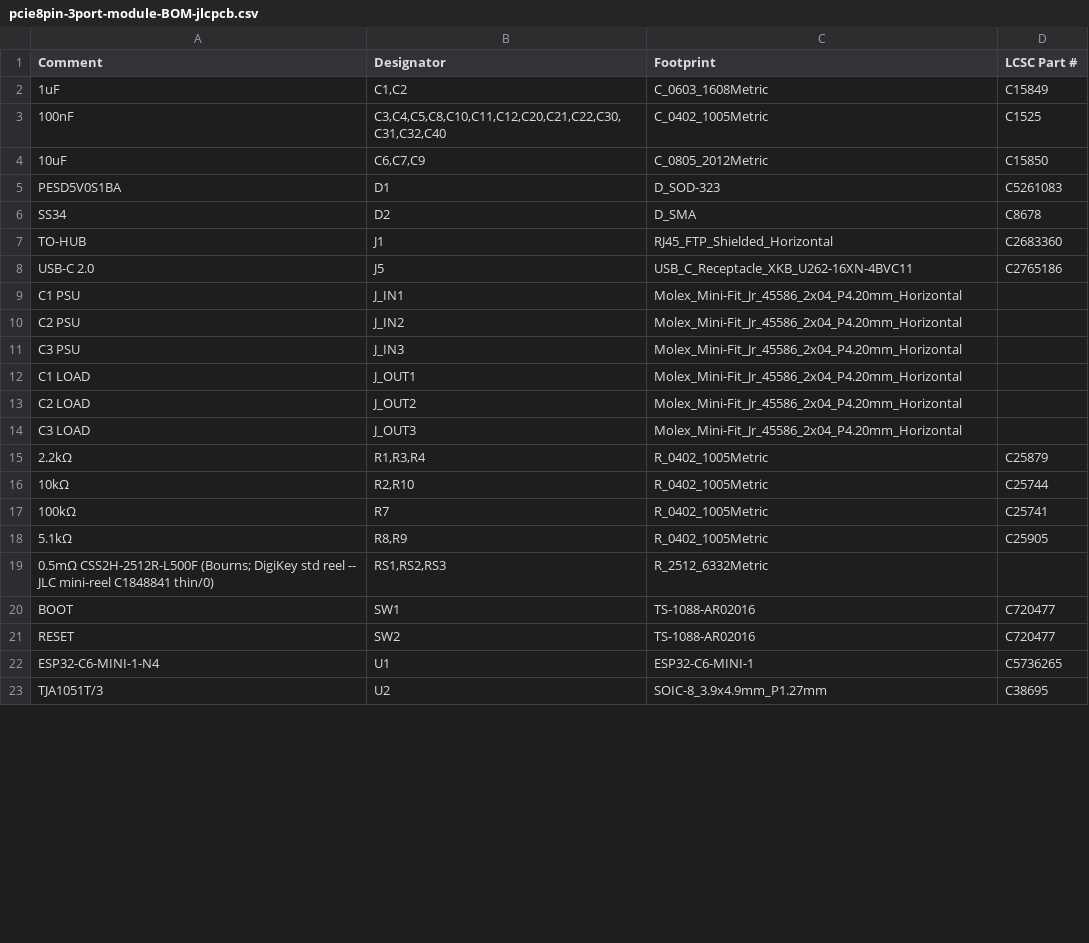
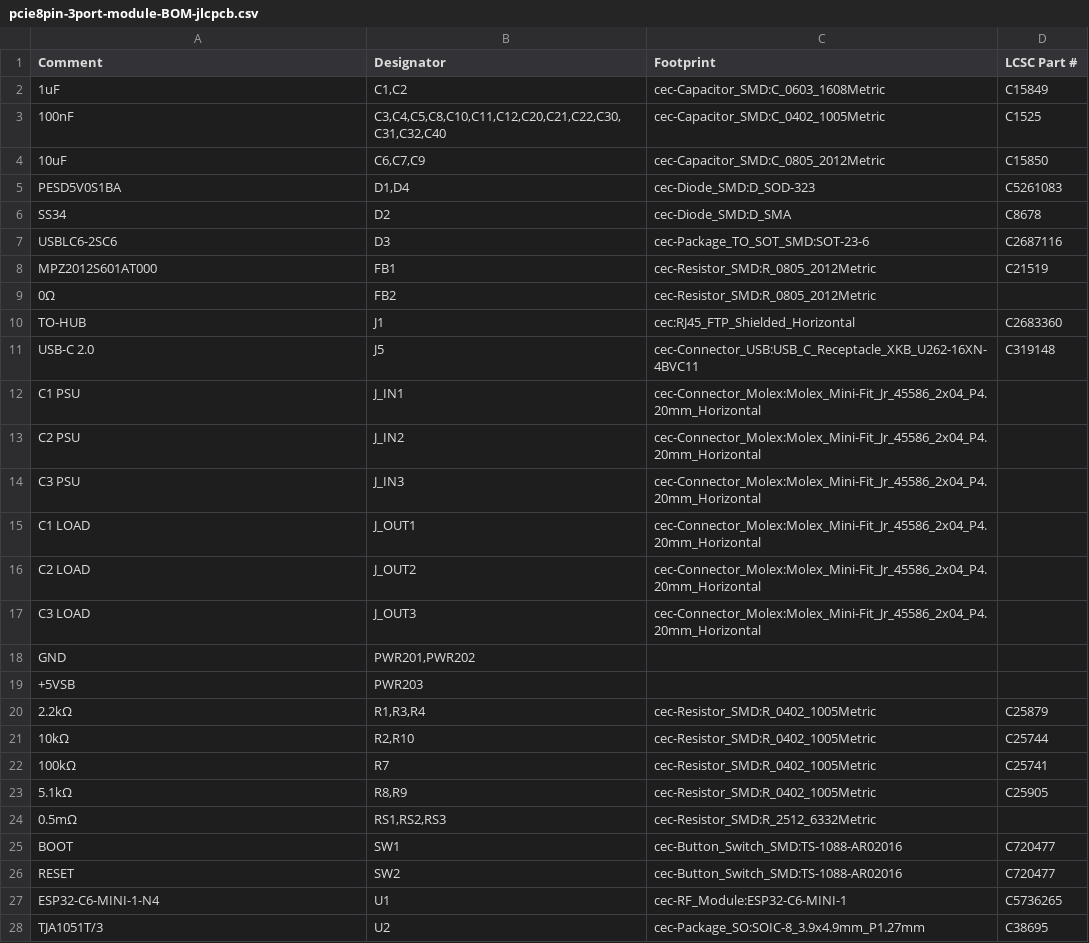
Before and after one commit to nathanfraske/CEC-Platform, a CSV file: modules/pcie-8pin-3port/bom/pcie8pin-3port-module-BOM-jlcpcb.csv, drawn as a sheet; only a part is shown; the diff covers the shown part only.

```diff
--- a/modules/pcie-8pin-3port/bom/pcie8pin-3port-module-BOM-jlcpcb.csv
+++ b/modules/pcie-8pin-3port/bom/pcie8pin-3port-module-BOM-jlcpcb.csv
@@ -2,22 +2,27 @@ Comment,Designator,Footprint,LCSC Part #
-1uF,"C1,C2",C_0603_1608Metric,C15849
-100nF,"C3,C4,C5,C8,C10,C11,C12,C20,C21,C22,C30,C31,C32,C40",C_0402_1005Metric,C1525
-10uF,"C6,C7,C9",C_0805_2012Metric,C15850
-PESD5V0S1BA,D1,D_SOD-323,C5261083
-SS34,D2,D_SMA,C8678
-TO-HUB,J1,RJ45_FTP_Shielded_Horizontal,C2683360
-USB-C 2.0,J5,USB_C_Receptacle_XKB_U262-16XN-4BVC11,C2765186
-C1 PSU,J_IN1,Molex_Mini-Fit_Jr_45586_2x04_P4.20mm_Horizontal,
-C2 PSU,J_IN2,Molex_Mini-Fit_Jr_45586_2x04_P4.20mm_Horizontal,
-C3 PSU,J_IN3,Molex_Mini-Fit_Jr_45586_2x04_P4.20mm_Horizontal,
-C1 LOAD,J_OUT1,Molex_Mini-Fit_Jr_45586_2x04_P4.20mm_Horizontal,
-C2 LOAD,J_OUT2,Molex_Mini-Fit_Jr_45586_2x04_P4.20mm_Horizontal,
-C3 LOAD,J_OUT3,Molex_Mini-Fit_Jr_45586_2x04_P4.20mm_Horizontal,
-2.2kΩ,"R1,R3,R4",R_0402_1005Metric,C25879
-10kΩ,"R2,R10",R_0402_1005Metric,C25744
-100kΩ,R7,R_0402_1005Metric,C25741
-5.1kΩ,"R8,R9",R_0402_1005Metric,C25905
-0.5mΩ CSS2H-2512R-L500F (Bourns; DigiKey std reel -- JLC mini-reel C1848841 thin/0),"RS1,RS2,RS3",R_2512_6332Metric,
-BOOT,SW1,TS-1088-AR02016,C720477
-RESET,SW2,TS-1088-AR02016,C720477
-ESP32-C6-MINI-1-N4,U1,ESP32-C6-MINI-1,C5736265
-TJA1051T/3,U2,SOIC-8_3.9x4.9mm_P1.27mm,C38695
+"1uF","C1,C2","cec-Capacitor_SMD:C_0603_1608Metric","C15849"
+"100nF","C3,C4,C5,C8,C10,C11,C12,C20,C21,C22,C30,C31,C32,C40","cec-Capacitor_SMD:C_0402_1005Metric","C1525"
+"10uF","C6,C7,C9","cec-Capacitor_SMD:C_0805_2012Metric","C15850"
+"PESD5V0S1BA","D1,D4","cec-Diode_SMD:D_SOD-323","C5261083"
+"SS34","D2","cec-Diode_SMD:D_SMA","C8678"
+"USBLC6-2SC6","D3","cec-Package_TO_SOT_SMD:SOT-23-6","C2687116"
+"MPZ2012S601AT000","FB1","cec-Resistor_SMD:R_0805_2012Metric","C21519"
+"0Ω","FB2","cec-Resistor_SMD:R_0805_2012Metric",""
+"TO-HUB","J1","cec:RJ45_FTP_Shielded_Horizontal","C2683360"
+"USB-C 2.0","J5","cec-Connector_USB:USB_C_Receptacle_XKB_U262-16XN-4BVC11","C319148"
+"C1 PSU","J_IN1","cec-Connector_Molex:Molex_Mini-Fit_Jr_45586_2x04_P4.20mm_Horizontal",""
+"C2 PSU","J_IN2","cec-Connector_Molex:Molex_Mini-Fit_Jr_45586_2x04_P4.20mm_Horizontal",""
+"C3 PSU","J_IN3","cec-Connector_Molex:Molex_Mini-Fit_Jr_45586_2x04_P4.20mm_Horizontal",""
+"C1 LOAD","J_OUT1","cec-Connector_Molex:Molex_Mini-Fit_Jr_45586_2x04_P4.20mm_Horizontal",""
+"C2 LOAD","J_OUT2","cec-Connector_Molex:Molex_Mini-Fit_Jr_45586_2x04_P4.20mm_Horizontal",""
+"C3 LOAD","J_OUT3","cec-Connector_Molex:Molex_Mini-Fit_Jr_45586_2x04_P4.20mm_Horizontal",""
+"GND","PWR201,PWR202","",""
+"+5VSB","PWR203","",""
+"2.2kΩ","R1,R3,R4","cec-Resistor_SMD:R_0402_1005Metric","C25879"
+"10kΩ","R2,R10","cec-Resistor_SMD:R_0402_1005Metric","C25744"
+"100kΩ","R7","cec-Resistor_SMD:R_0402_1005Metric","C25741"
+"5.1kΩ","R8,R9","cec-Resistor_SMD:R_0402_1005Metric","C25905"
+"0.5mΩ","RS1,RS2,RS3","cec-Resistor_SMD:R_2512_6332Metric",""
+"BOOT","SW1","cec-Button_Switch_SMD:TS-1088-AR02016","C720477"
+"RESET","SW2","cec-Button_Switch_SMD:TS-1088-AR02016","C720477"
+"ESP32-C6-MINI-1-N4","U1","cec-RF_Module:ESP32-C6-MINI-1","C5736265"
+"TJA1051T/3","U2","cec-Package_SO:SOIC-8_3.9x4.9mm_P1.27mm","C38695"
```
Also changed, not shown: 4 edited cells elsewhere in this file, modules/eps-8pin/bom/eps8pin-module-BOM-jlcpcb.csv, modules/pcie-8pin-2port/bom/pcie8pin-2port-module-BOM-jlcpcb.csv, 17 other files.
